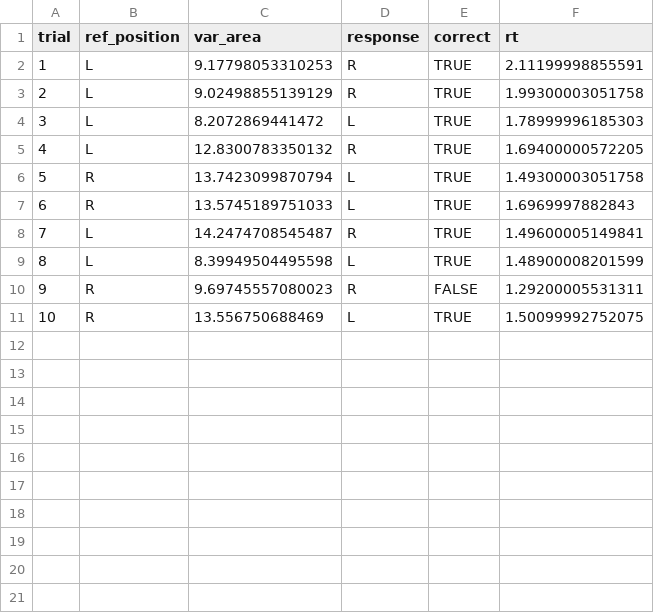
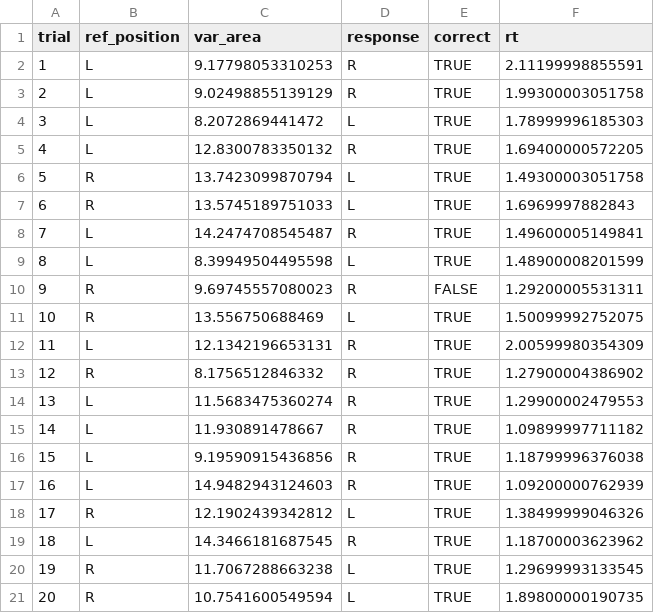
Before and after one commit to franke17/repro-collab, a CSV file: data/e7b6474f-d338-4f30-b1b6-38c11fdd23f8.csv, drawn as a sheet.

Commit message:
Add files via upload

```diff
--- a/data/e7b6474f-d338-4f30-b1b6-38c11fdd23f8.csv
+++ b/data/e7b6474f-d338-4f30-b1b6-38c11fdd23f8.csv
@@ -11 +11,11 @@
 10,"R",13.556750688469,"L",TRUE,1.50099992752075
+11,"L",12.1342196653131,"R",TRUE,2.00599980354309
+12,"R",8.1756512846332,"R",TRUE,1.27900004386902
+13,"L",11.5683475360274,"R",TRUE,1.29900002479553
+14,"L",11.930891478667,"R",TRUE,1.09899997711182
+15,"L",9.19590915436856,"R",TRUE,1.18799996376038
+16,"L",14.9482943124603,"R",TRUE,1.09200000762939
+17,"R",12.1902439342812,"L",TRUE,1.38499999046326
+18,"L",14.3466181687545,"R",TRUE,1.18700003623962
+19,"R",11.7067288663238,"L",TRUE,1.29699993133545
+20,"R",10.7541600549594,"L",TRUE,1.89800000190735
```
